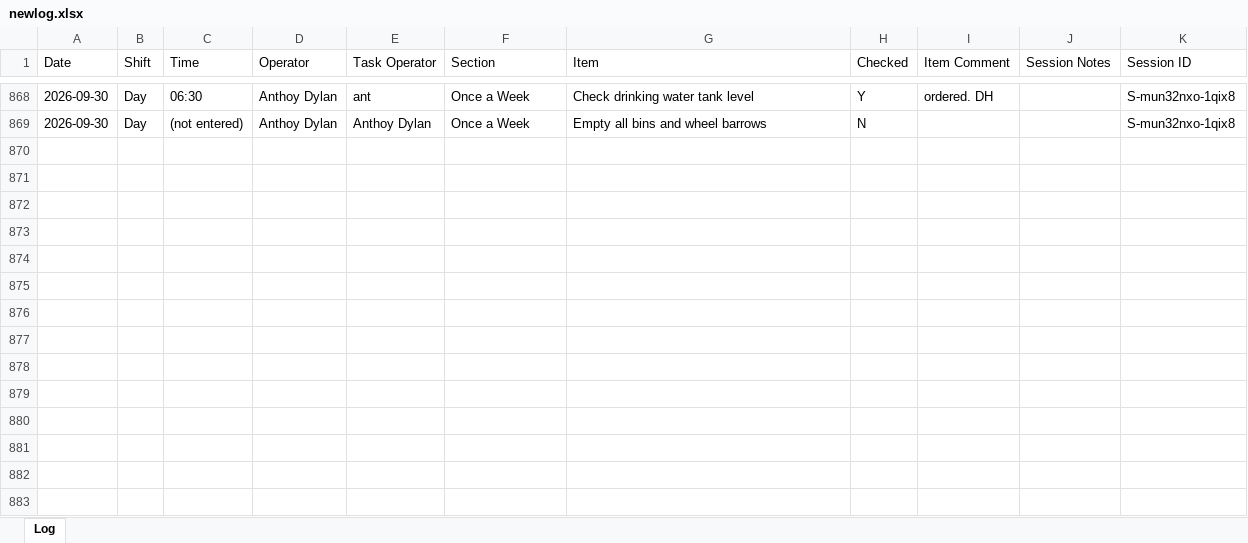
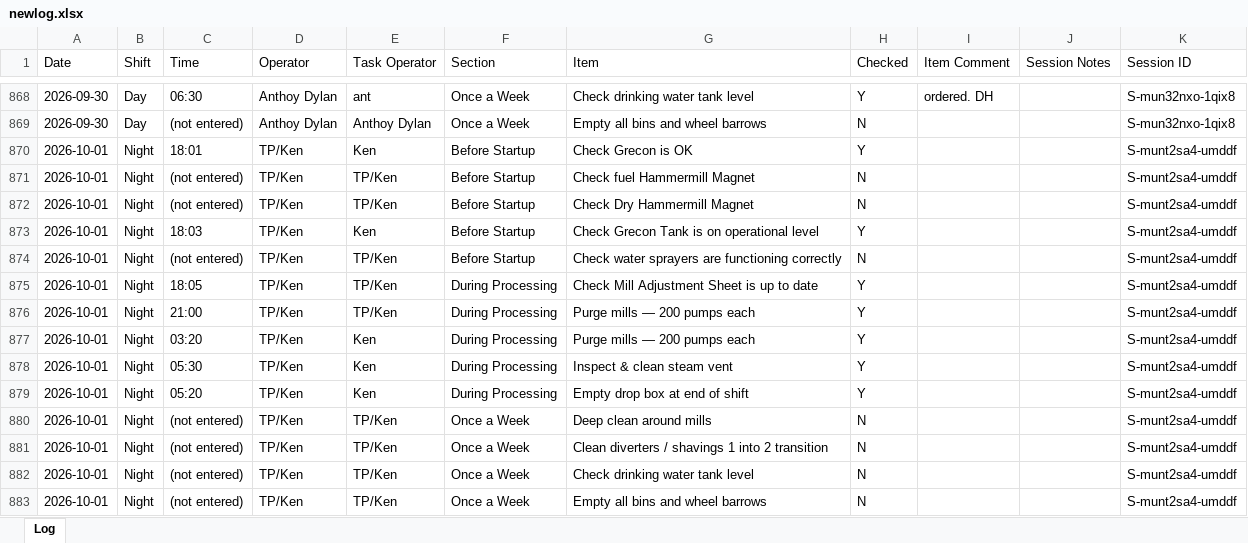
Before and after one commit to Tuan-Biomass/daily-checklist, an Excel workbook: newlog.xlsx, sheet Log, drawn as a sheet; only a part is shown, gaps mark what is left out; values as stored, in another font and other column widths than the file's, no borders; the diff names each change by its address in the sheet, - before the commit and + after, or states it on an @@ line.

Commit message:
Checklist log update 2026-09-30T19:53:39.159Z

```diff
--- a/newlog.xlsx (sheet Log)
+++ b/newlog.xlsx (sheet Log)
+row 870: 2026-10-01 | Night | 18:01 | TP/Ken | Ken | Before Startup | Check Grecon is OK | Y |  |  | S-munt2sa4-umddf
+row 871: 2026-10-01 | Night | (not entered) | TP/Ken | TP/Ken | Before Startup | Check fuel Hammermill Magnet | N |  |  | S-munt2sa4-umddf
+row 872: 2026-10-01 | Night | (not entered) | TP/Ken | TP/Ken | Before Startup | Check Dry Hammermill Magnet | N |  |  | S-munt2sa4-umddf
+row 873: 2026-10-01 | Night | 18:03 | TP/Ken | Ken | Before Startup | Check Grecon Tank is on operational level | Y |  |  | S-munt2sa4-umddf
+row 874: 2026-10-01 | Night | (not entered) | TP/Ken | TP/Ken | Before Startup | Check water sprayers are functioning correctly | N |  |  | S-munt2sa4-umddf
+row 875: 2026-10-01 | Night | 18:05 | TP/Ken | TP/Ken | During Processing | Check Mill Adjustment Sheet is up to date | Y |  |  | S-munt2sa4-umddf
+row 876: 2026-10-01 | Night | 21:00 | TP/Ken | TP/Ken | During Processing | Purge mills — 200 pumps each | Y |  |  | S-munt2sa4-umddf
+row 877: 2026-10-01 | Night | 03:20 | TP/Ken | Ken | During Processing | Purge mills — 200 pumps each | Y |  |  | S-munt2sa4-umddf
+row 878: 2026-10-01 | Night | 05:30 | TP/Ken | Ken | During Processing | Inspect & clean steam vent | Y |  |  | S-munt2sa4-umddf
+row 879: 2026-10-01 | Night | 05:20 | TP/Ken | Ken | During Processing | Empty drop box at end of shift | Y |  |  | S-munt2sa4-umddf
+row 880: 2026-10-01 | Night | (not entered) | TP/Ken | TP/Ken | Once a Week | Deep clean around mills | N |  |  | S-munt2sa4-umddf
+row 881: 2026-10-01 | Night | (not entered) | TP/Ken | TP/Ken | Once a Week | Clean diverters / shavings 1 into 2 transition | N |  |  | S-munt2sa4-umddf
+row 882: 2026-10-01 | Night | (not entered) | TP/Ken | TP/Ken | Once a Week | Check drinking water tank level | N |  |  | S-munt2sa4-umddf
+row 883: 2026-10-01 | Night | (not entered) | TP/Ken | TP/Ken | Once a Week | Empty all bins and wheel barrows | N |  |  | S-munt2sa4-umddf
```
